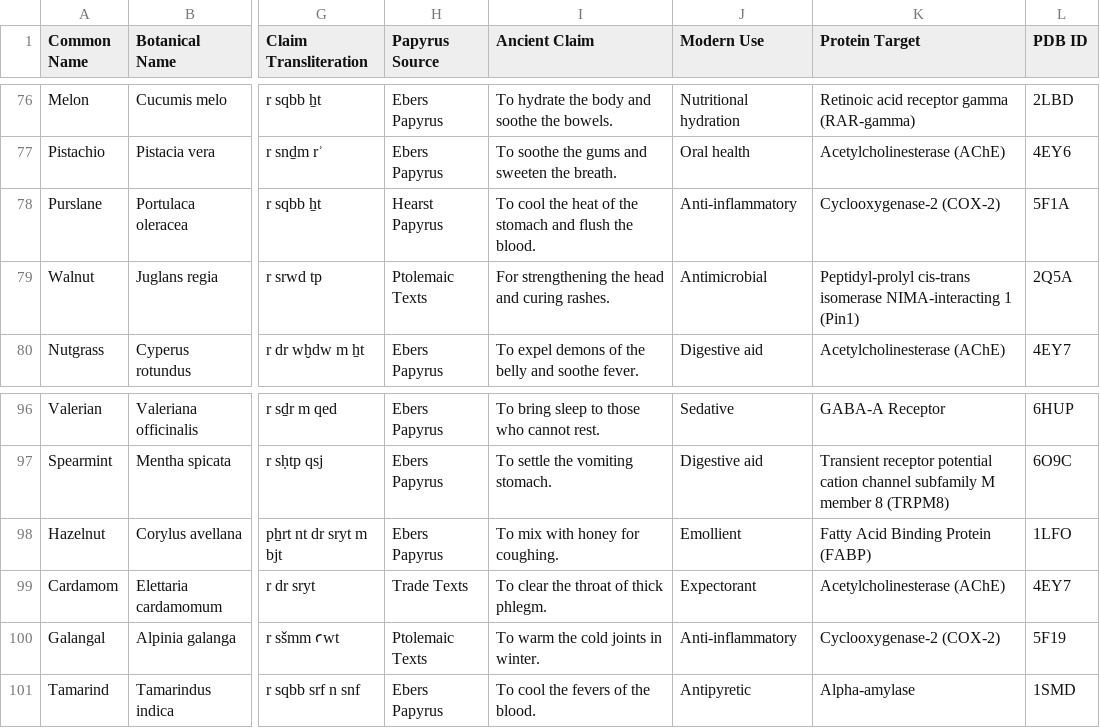
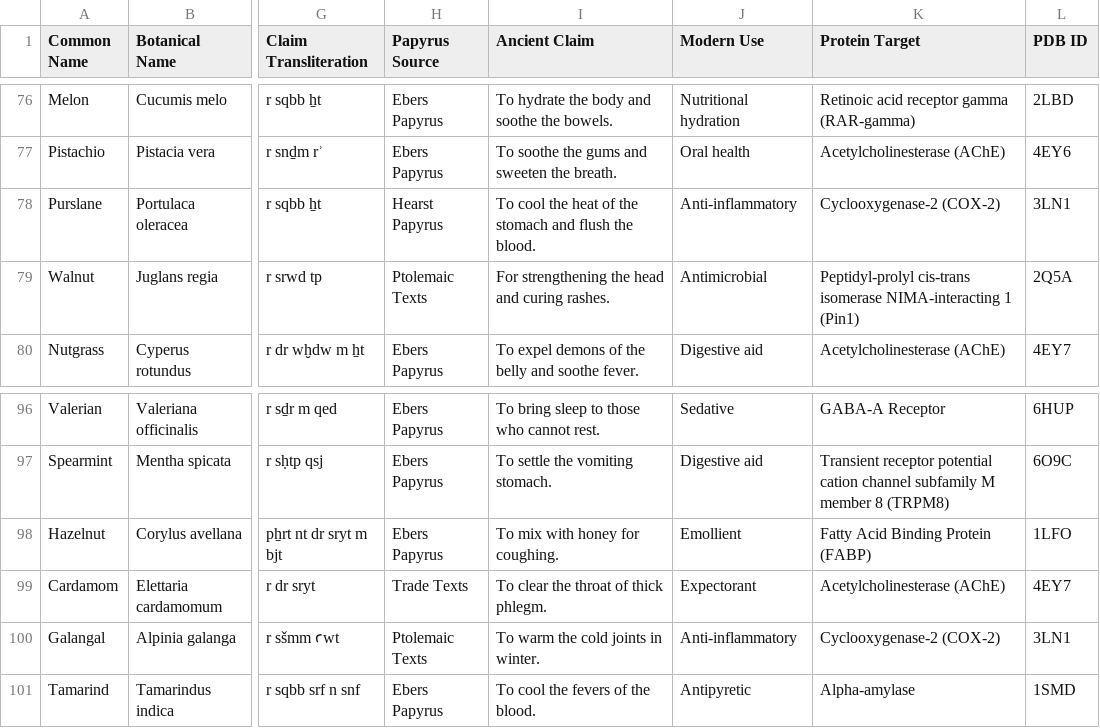
Before and after one commit to simranailani2-cmyk/Kemet.Dock, a CSV file: kemet_data.csv, drawn as a sheet; only a part is shown, gaps mark what is left out; the diff covers the shown part only; the diff names each change by its address in the sheet, - before the commit and + after, or states it on an @@ line.

Commit message:
Fix duplicate entries for herbs in kemet_data.csv

```diff
--- a/kemet_data.csv
+++ b/kemet_data.csv
-L78 (PDB ID): 5F1A
+L78 (PDB ID): 3LN1
-L100 (PDB ID): 5F19
+L100 (PDB ID): 3LN1
```
Also changed, not shown: 7 edited cells elsewhere in this file.
